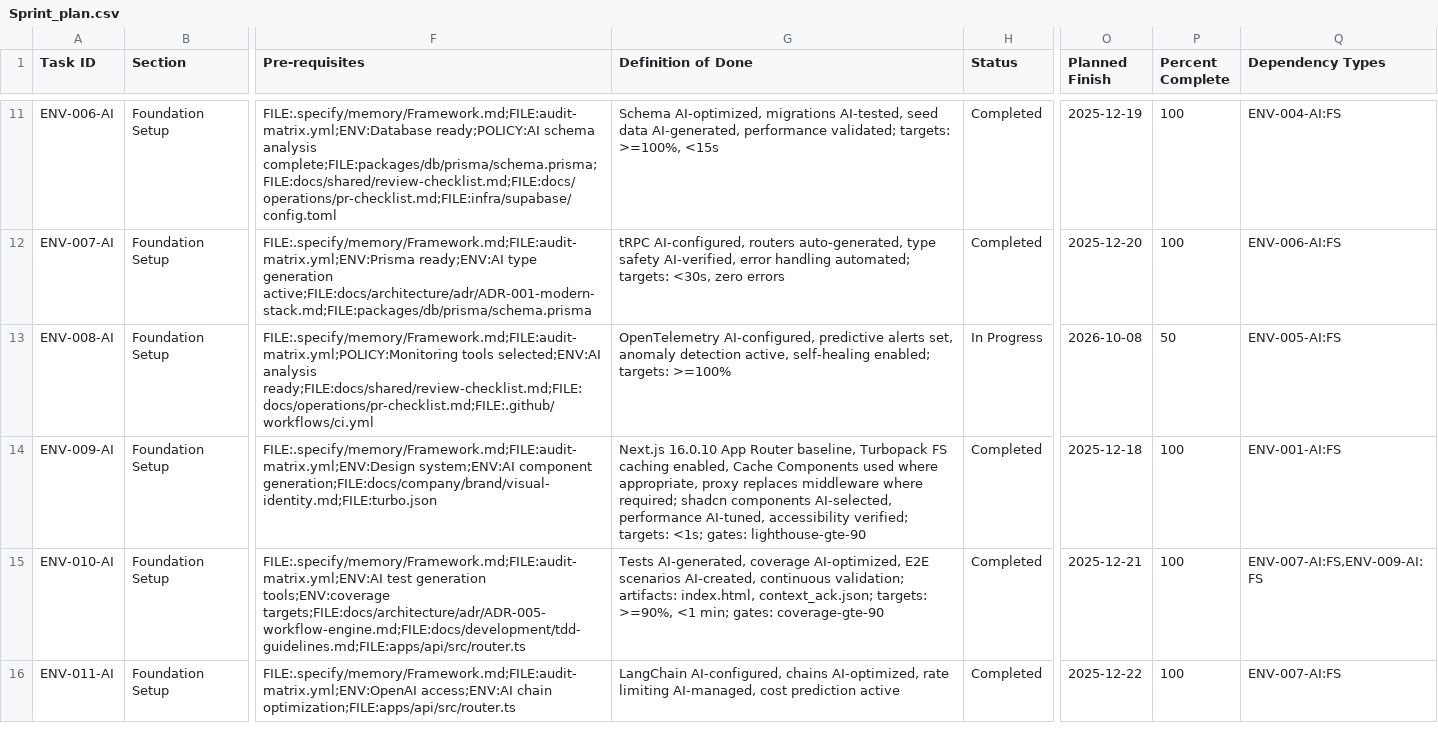
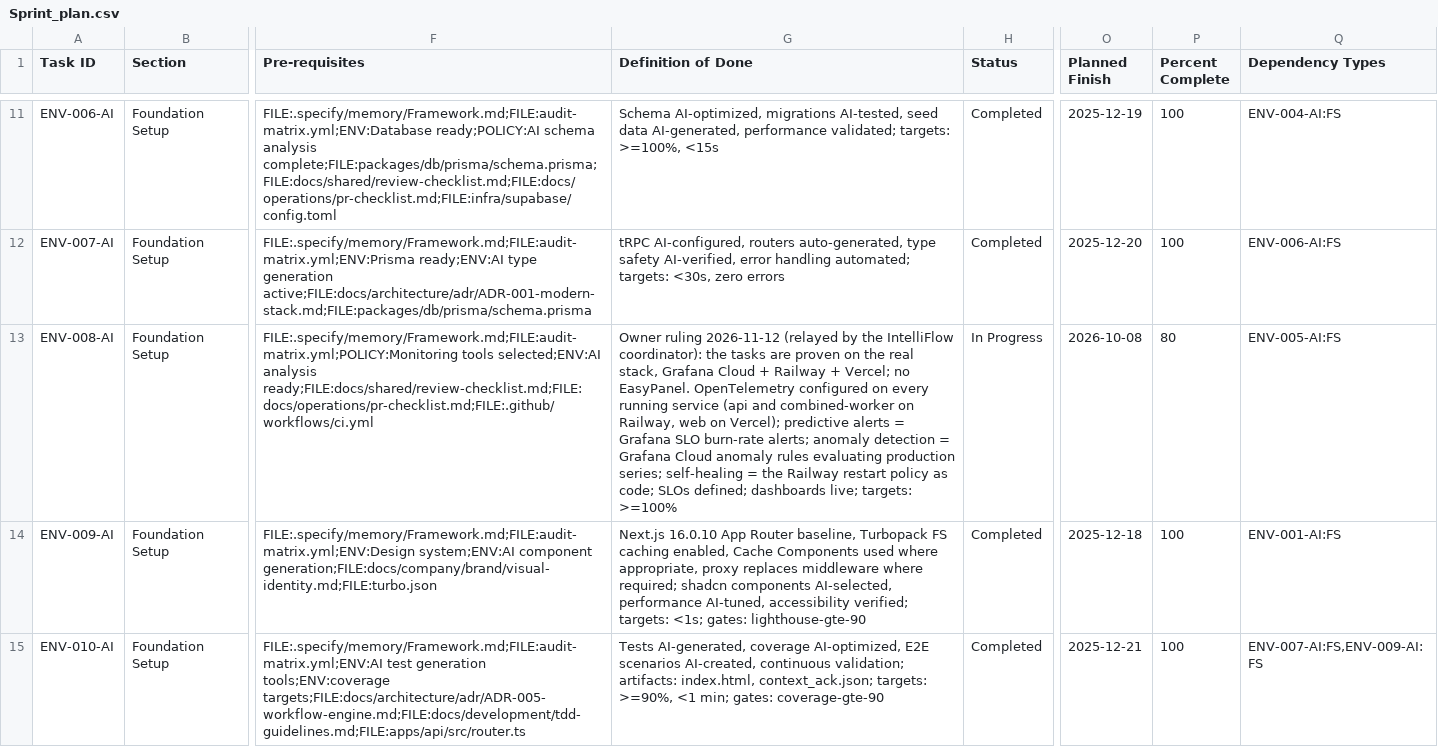
Before and after one commit to talyssonoliver/IntelliFlow-CRM, a CSV file: apps/project-tracker/docs/metrics/_global/Sprint_plan.csv, drawn as a sheet; only a part is shown, gaps mark what is left out; the shorter side is filled out with more unchanged rows; the diff covers the shown part only; the diff names each change by its address in the sheet, - before the commit and + after, or states it on an @@ line.

Commit message:
chore(plan): apply the 12 nov owner rulings to the sprint 18 observability dods
The owner ruled on 2026-11-12 that EP-001-AI, ENV-008-AI, IFC-116 and
INFRA-TF-004 are proven on the real stack (Grafana Cloud, Railway, Vercel),
not on EasyPanel or Terraform state. Category A/B rebaseline within that
ruling: each DoD is re-pointed, nothing is dropped without the ruling.

- EP-001-AI: DoD is the Grafana Cloud stack fed by OTLP from Railway, plus
  SonarCloud. Retention KPI amended to the 14 days the Grafana Cloud free
  tier keeps (owner ruling). All amended KPIs met with live evidence ->
  Completed, attestation COMPLETE.
- INFRA-TF-004: "remote backend" and "monitoring module" replaced by
  "Grafana Cloud resources provisioned as code by the repo scripts and
  workflows; no Terraform state" (owner ruling). tfvars x3, Grafana as code
  applied, ai-worker emitting -> Completed, attestation COMPLETE.
- ENV-008-AI: DoD re-pointed (SLO burn-rate alerts, Grafana anomaly rules,
  Railway restart policy). Predictive and anomaly alerts proven firing in
  production. Stays In Progress (80%): web must also send OTLP to Grafana
  (owner ruling) and the worker consumer spans must be deployed.
- IFC-116: DoD re-pointed to the Grafana Cloud artifacts; sprint-18 tracking
  record added. Stays In Progress (75%) for the same two items.

Evidence read 2026-11-12: Tempo/Loki service names, 37,314 of 37,314 api
request records carrying trace_id with 20 of 20 sampled ids found in Tempo,
Tempo-to-Loki trace links configured, 14-day retention, SonarCloud analysis
of main with quality gate OK, alert state history and alert emails.

Sprint_plan splits regenerated with split-sprint-plan.ts.

Refs EP-001-AI, ENV-008-AI, IFC-116, INFRA-TF-004

```diff
--- a/apps/project-tracker/docs/metrics/_global/Sprint_plan.csv
+++ b/apps/project-tracker/docs/metrics/_global/Sprint_plan.csv
-G13 (Definition of Done): OpenTelemetry AI-configured, predictive alerts set, anomaly detection active, self-healing enabled; targets: >=100%
+G13 (Definition of Done): Owner ruling 2026-11-12 (relayed by the IntelliFlow coordinator): the tasks are proven on the real stack, Grafana Cloud + Railway + Vercel; no EasyPanel. OpenTelemetry configured on every running service (api and combined-worker on Railway, web on Vercel); predictive alerts = Grafana SLO burn-rate alerts; anomaly detection = Grafana Cloud anomaly rules evaluating production series; self-healing = the Railway restart policy as code; SLOs defined; dashboards live; targets: >=100%
-P13 (Percent Complete): 50
+P13 (Percent Complete): 80
```
Also changed, not shown: 11 edited cells elsewhere in this file, apps/project-tracker/docs/metrics/_global/Sprint_plan_A.csv, apps/project-tracker/docs/metrics/_global/Sprint_plan_C.csv, 15 other files.
